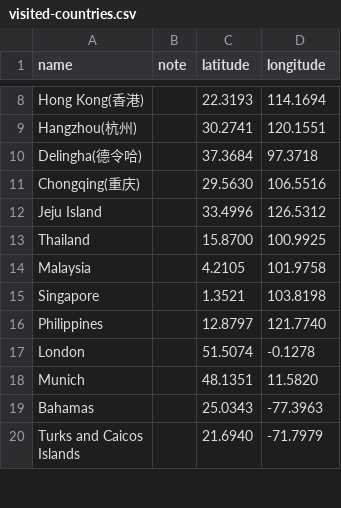
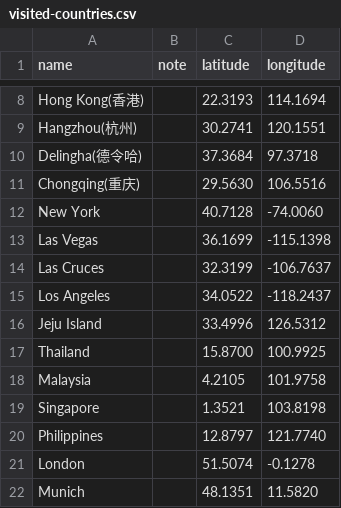
Before and after one commit to QiaoyaWu/qiaoyawu.github.io, a CSV file: travelmap/visited-countries.csv, drawn as a sheet; only a part is shown, gaps mark what is left out; the shorter side is filled out with more unchanged rows; the diff names each change by its address in the sheet, - before the commit and + after, or states it on an @@ line.

Commit message:
update travel map

```diff
--- a/travelmap/visited-countries.csv
+++ b/travelmap/visited-countries.csv
+row 12: New York |  | 40.7128 | -74.0060
+row 13: Las Vegas |  | 36.1699 | -115.1398
+row 14: Las Cruces |  | 32.3199 | -106.7637
+row 15: Los Angeles |  | 34.0522 | -118.2437
```
Also changed, not shown: 1 other file.
